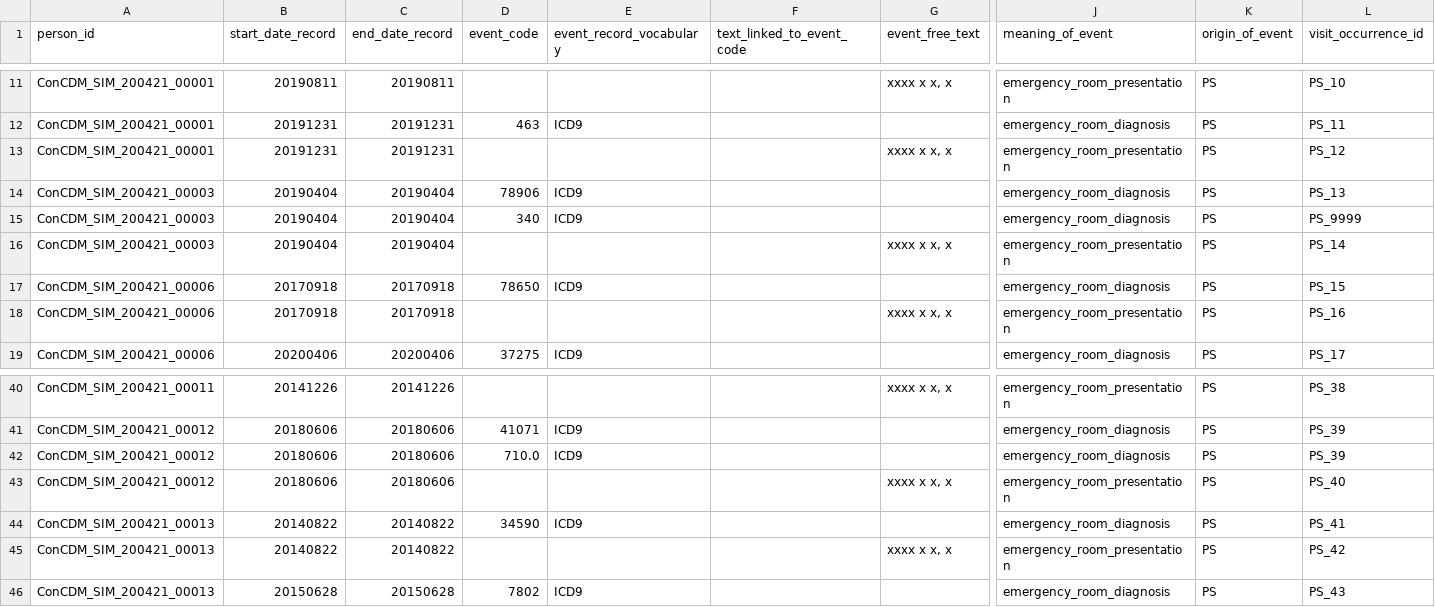
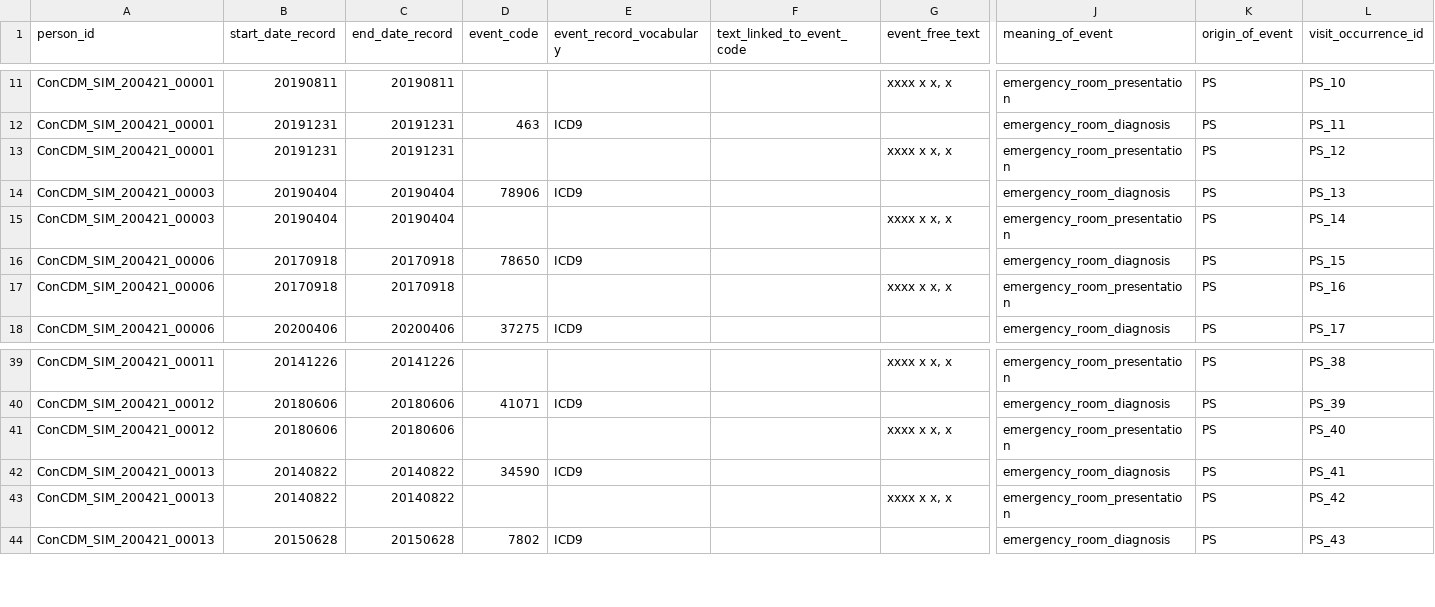
Before and after one commit to IMI-ConcePTION/DP3-MS-SLE, a CSV file: i_simulated_data_instance/EVENTS_C.csv, drawn as a sheet; only a part is shown, gaps mark what is left out; rows hold the shown columns only; the diff names each change by its address in the sheet, - before the commit and + after, or states it on an @@ line.

```diff
--- a/i_simulated_data_instance/EVENTS_C.csv
+++ b/i_simulated_data_instance/EVENTS_C.csv
-row 15: ConCDM_SIM_200421_00003 | 20190404 | 20190404 | 340 | ICD9 |  |  | emergency_room_diagnosis | PS | PS_9999
-row 42: ConCDM_SIM_200421_00012 | 20180606 | 20180606 | 710.0 | ICD9 |  |  | emergency_room_diagnosis | PS | PS_39
```
Also changed, not shown: i_simulated_data_instance/EVENTS_A.csv, i_simulated_data_instance/EVENTS_B.csv, 22 other files.
